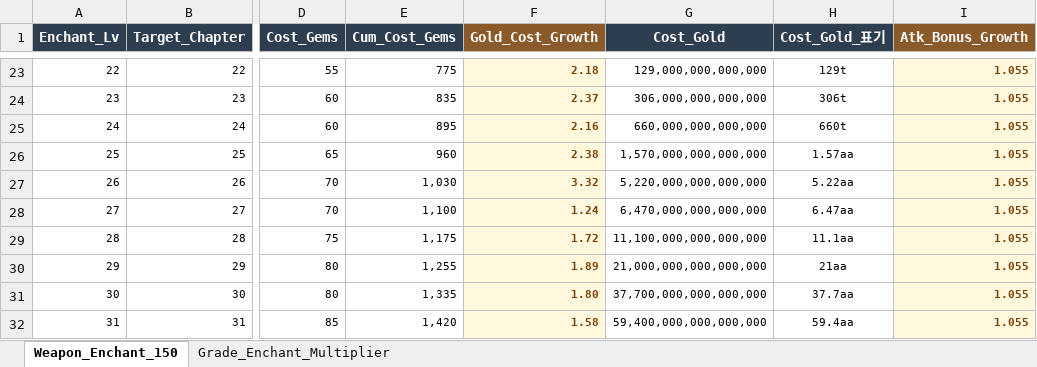
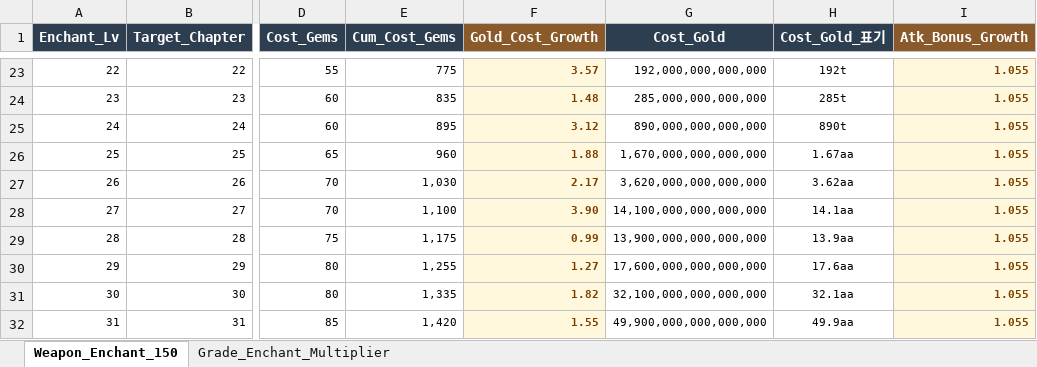
Before and after one commit to JeongJoongHee/KachiGun, an Excel workbook: Kachi_Gun/Table/Weapon_Enchant.xlsx, sheet Weapon_Enchant_150, drawn as a sheet; only a part is shown, gaps mark what is left out; values as stored, in another font and other column widths than the file's, no borders; the diff covers the shown part only; the diff names each change by its address in the sheet, - before the commit and + after, or states it on an @@ line.

```diff
--- a/Kachi_Gun/Table/Weapon_Enchant.xlsx (sheet Weapon_Enchant_150)
+++ b/Kachi_Gun/Table/Weapon_Enchant.xlsx (sheet Weapon_Enchant_150)
-F23 (Gold_Cost_Growth): 2.18
+F23 (Gold_Cost_Growth): 3.57
-G23 (Cost_Gold): 129,000,000,000,000
+G23 (Cost_Gold): 192,000,000,000,000
-H23 (Cost_Gold_표기): 129t
+H23 (Cost_Gold_표기): 192t
-F24 (Gold_Cost_Growth): 2.37
+F24 (Gold_Cost_Growth): 1.48
-G24 (Cost_Gold): 306,000,000,000,000
+G24 (Cost_Gold): 285,000,000,000,000
-H24 (Cost_Gold_표기): 306t
+H24 (Cost_Gold_표기): 285t
-F25 (Gold_Cost_Growth): 2.16
+F25 (Gold_Cost_Growth): 3.12
-G25 (Cost_Gold): 660,000,000,000,000
+G25 (Cost_Gold): 890,000,000,000,000
-H25 (Cost_Gold_표기): 660t
+H25 (Cost_Gold_표기): 890t
-F26 (Gold_Cost_Growth): 2.38
+F26 (Gold_Cost_Growth): 1.88
-G26 (Cost_Gold): 1,570,000,000,000,000
+G26 (Cost_Gold): 1,670,000,000,000,000
-H26 (Cost_Gold_표기): 1.57aa
+H26 (Cost_Gold_표기): 1.67aa
-F27 (Gold_Cost_Growth): 3.32
+F27 (Gold_Cost_Growth): 2.17
-G27 (Cost_Gold): 5,220,000,000,000,000
+G27 (Cost_Gold): 3,620,000,000,000,000
-H27 (Cost_Gold_표기): 5.22aa
+H27 (Cost_Gold_표기): 3.62aa
-F28 (Gold_Cost_Growth): 1.24
+F28 (Gold_Cost_Growth): 3.90
-G28 (Cost_Gold): 6,470,000,000,000,000
+G28 (Cost_Gold): 14,100,000,000,000,000
-H28 (Cost_Gold_표기): 6.47aa
+H28 (Cost_Gold_표기): 14.1aa
-F29 (Gold_Cost_Growth): 1.72
+F29 (Gold_Cost_Growth): 0.99
-G29 (Cost_Gold): 11,100,000,000,000,000
+G29 (Cost_Gold): 13,900,000,000,000,000
-H29 (Cost_Gold_표기): 11.1aa
+H29 (Cost_Gold_표기): 13.9aa
-F30 (Gold_Cost_Growth): 1.89
+F30 (Gold_Cost_Growth): 1.27
-G30 (Cost_Gold): 21,000,000,000,000,000
+G30 (Cost_Gold): 17,600,000,000,000,000
-H30 (Cost_Gold_표기): 21aa
+H30 (Cost_Gold_표기): 17.6aa
-F31 (Gold_Cost_Growth): 1.80
+F31 (Gold_Cost_Growth): 1.82
-G31 (Cost_Gold): 37,700,000,000,000,000
+G31 (Cost_Gold): 32,100,000,000,000,000
-H31 (Cost_Gold_표기): 37.7aa
+H31 (Cost_Gold_표기): 32.1aa
-F32 (Gold_Cost_Growth): 1.58
+F32 (Gold_Cost_Growth): 1.55
-G32 (Cost_Gold): 59,400,000,000,000,000
+G32 (Cost_Gold): 49,900,000,000,000,000
-H32 (Cost_Gold_표기): 59.4aa
+H32 (Cost_Gold_표기): 49.9aa
```
Also changed, not shown: 409 edited cells elsewhere in this sheet, Kachi_Gun/Table/Boss_Dungeon.xlsx, Kachi_Gun/Table/Challenge.xlsx, 27 other files.
